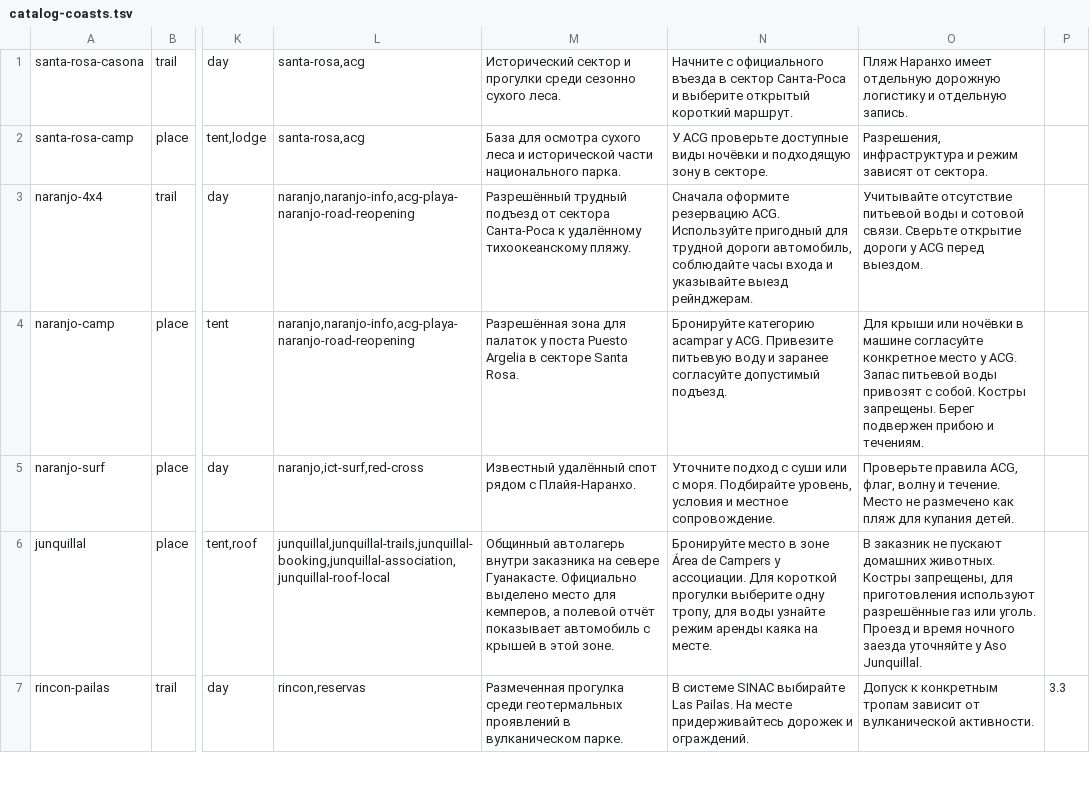
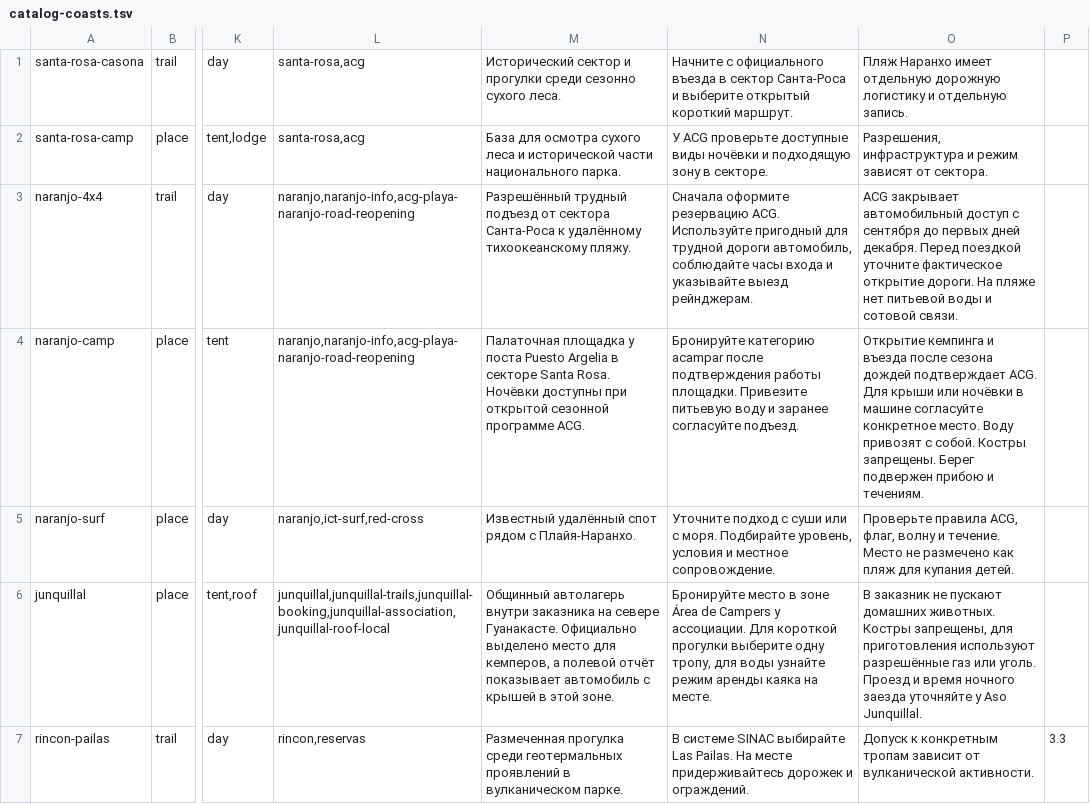
Before and after one commit to Paldd/costa-rica-travel-atlas, a TSV file: data/catalog-coasts.tsv, drawn as a sheet; only a part is shown, gaps mark what is left out; the diff names each change by its address in the sheet, - before the commit and + after, or states it on an @@ line.

```diff
--- a/data/catalog-coasts.tsv
+++ b/data/catalog-coasts.tsv
-O3: Учитывайте отсутствие питьевой воды и сотовой связи. Сверьте открытие дороги у ACG перед выездом.
+O3: ACG закрывает автомобильный доступ с сентября до первых дней декабря. Перед поездкой уточните фактическое открытие дороги. На пляже нет питьевой воды и сотовой связи.
-M4: Разрешённая зона для палаток у поста Puesto Argelia в секторе Santa Rosa.
+M4: Палаточная площадка у поста Puesto Argelia в секторе Santa Rosa. Ночёвки доступны при открытой сезонной программе ACG.
-N4: …категорию acampar у ACG. Привезите питьевую воду и заранее согласуйте допустимый подъезд.
+N4: …категорию acampar после подтверждения работы площадки. Привезите питьевую воду и заранее согласуйте подъезд.
-O4: Для крыши или ночёвки в машине согласуйте конкретное место у ACG. Запас питьевой воды привозят с…
+O4: Открытие кемпинга и въезда после сезона дождей подтверждает ACG. Для крыши или ночёвки в машине согласуйте конкретное место. Воду привозят с…
```
Also changed, not shown: 5 other files.
